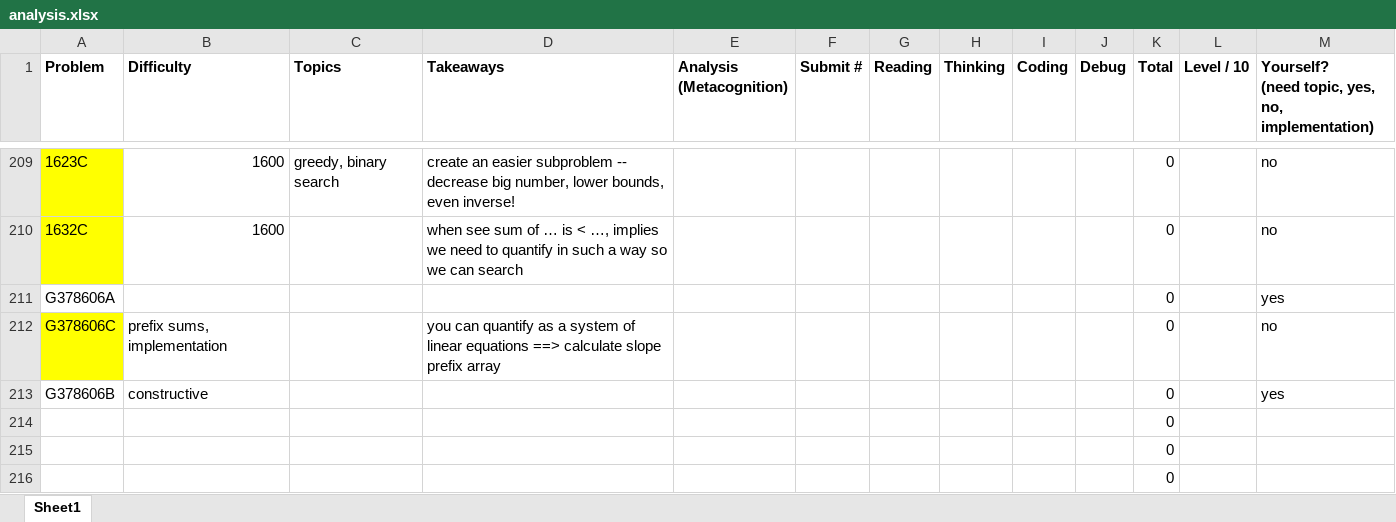
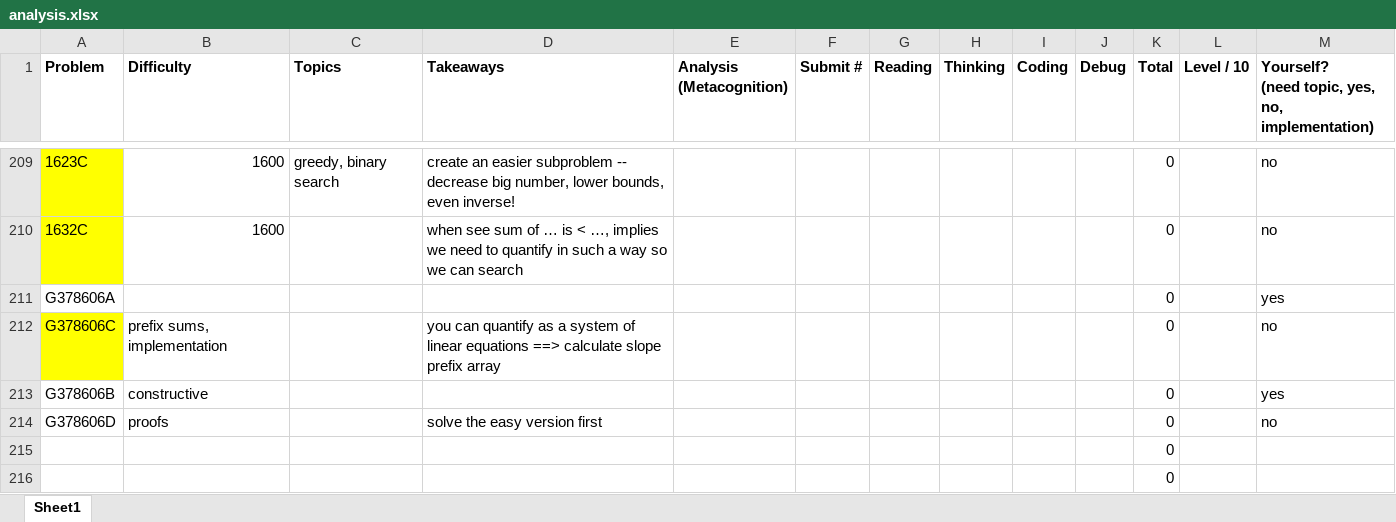
Before and after one commit to tfg1434/cp, an Excel workbook: analysis.xlsx, sheet Sheet1, drawn as a sheet; only a part is shown, gaps mark what is left out; values as stored, in another font and other column widths than the file's, no borders; conditional formats not drawn; removed rows and columns are numbered as before the commit, all else as after; the diff names each change by its address in the sheet, - before the commit and + after, or states it on an @@ line.

Commit message:
G378606D

```diff
--- a/analysis.xlsx (sheet Sheet1)
+++ b/analysis.xlsx (sheet Sheet1)
-row 214:  |  |  |  |  |  |  |  |  |  | 0
+row 214: G378606D | proofs |  | solve the easy version first |  |  |  |  |  |  | 0 |  | no
```
